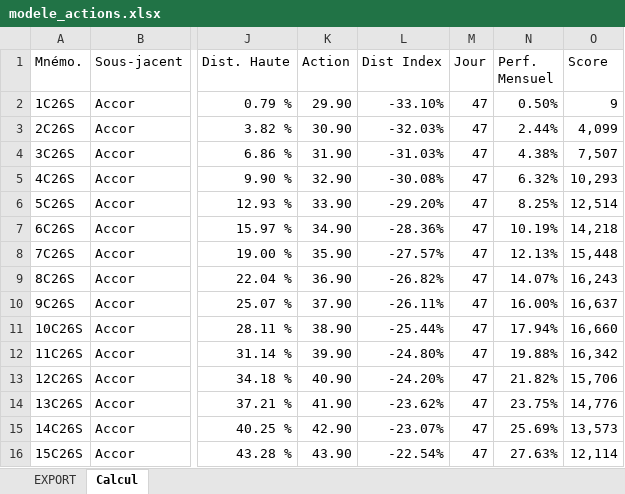
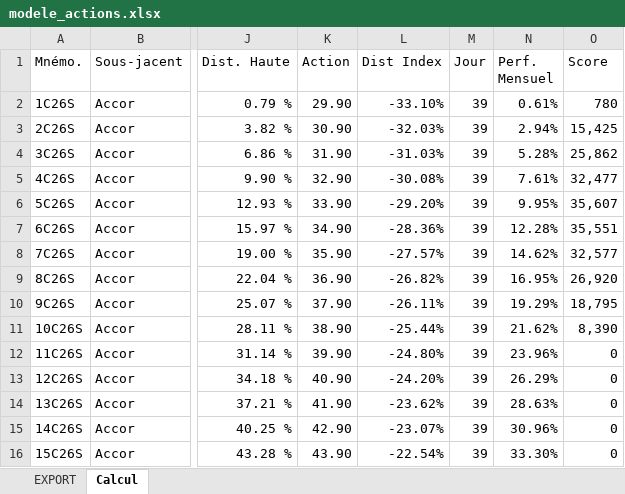
Before and after one commit to qlefevre/bonuscappes, an Excel workbook: xlsx/modele_actions.xlsx, sheet Calcul, drawn as a sheet; only a part is shown, gaps mark what is left out; values as stored, in another font and other column widths than the file's, no cell formats; charts and pictures and conditional formats not drawn; the diff covers the shown part only; the diff names each change by its address in the sheet, - before the commit and + after, or states it on an @@ line.

Commit message:
Update modele_actions.xlsx and modele_indices.xlsx

```diff
--- a/xlsx/modele_actions.xlsx (sheet Calcul)
+++ b/xlsx/modele_actions.xlsx (sheet Calcul)
-M2:M16 (Jour): 47
+M2:M16 (Jour): 39
-N2 (Perf. Mensuel): 0.50%
+N2 (Perf. Mensuel): 0.61%
-O2 (Score): 9
+O2 (Score): 780
-N3 (Perf. Mensuel): 2.44%
+N3 (Perf. Mensuel): 2.94%
-O3 (Score): 4,099
+O3 (Score): 15,425
-N4 (Perf. Mensuel): 4.38%
+N4 (Perf. Mensuel): 5.28%
-O4 (Score): 7,507
+O4 (Score): 25,862
-N5 (Perf. Mensuel): 6.32%
+N5 (Perf. Mensuel): 7.61%
-O5 (Score): 10,293
+O5 (Score): 32,477
-N6 (Perf. Mensuel): 8.25%
+N6 (Perf. Mensuel): 9.95%
-O6 (Score): 12,514
+O6 (Score): 35,607
-N7 (Perf. Mensuel): 10.19%
+N7 (Perf. Mensuel): 12.28%
-O7 (Score): 14,218
+O7 (Score): 35,551
-N8 (Perf. Mensuel): 12.13%
+N8 (Perf. Mensuel): 14.62%
-O8 (Score): 15,448
+O8 (Score): 32,577
-N9 (Perf. Mensuel): 14.07%
+N9 (Perf. Mensuel): 16.95%
-O9 (Score): 16,243
+O9 (Score): 26,920
-N10 (Perf. Mensuel): 16.00%
+N10 (Perf. Mensuel): 19.29%
-O10 (Score): 16,637
+O10 (Score): 18,795
-N11 (Perf. Mensuel): 17.94%
+N11 (Perf. Mensuel): 21.62%
-O11 (Score): 16,660
+O11 (Score): 8,390
-N12 (Perf. Mensuel): 19.88%
+N12 (Perf. Mensuel): 23.96%
-O12 (Score): 16,342
+O12 (Score): 0
-N13 (Perf. Mensuel): 21.82%
+N13 (Perf. Mensuel): 26.29%
-O13 (Score): 15,706
+O13 (Score): 0
-N14 (Perf. Mensuel): 23.75%
+N14 (Perf. Mensuel): 28.63%
-O14 (Score): 14,776
+O14 (Score): 0
-N15 (Perf. Mensuel): 25.69%
+N15 (Perf. Mensuel): 30.96%
-O15 (Score): 13,573
+O15 (Score): 0
-N16 (Perf. Mensuel): 27.63%
+N16 (Perf. Mensuel): 33.30%
-O16 (Score): 12,114
+O16 (Score): 0
```
Also changed, not shown: 93 edited cells elsewhere in this sheet, cell formats, formulas that keep their value, xlsx/modele_indices.xlsx.
